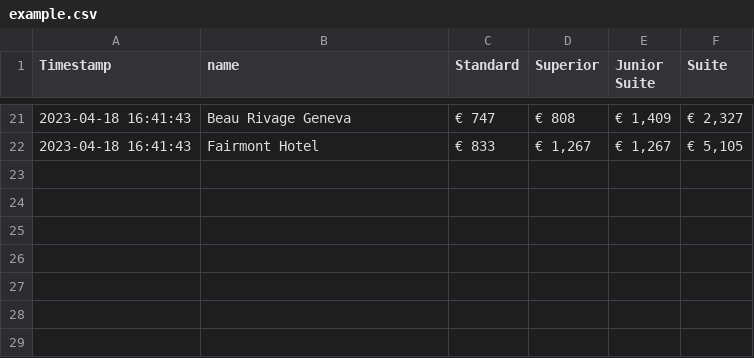
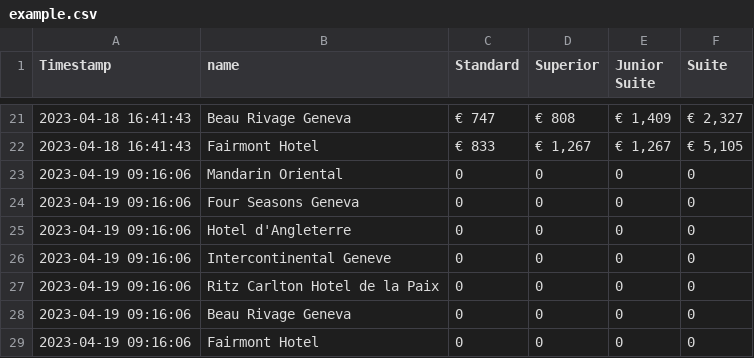
Before and after one commit to AndreiChristian/bookingScraper, a CSV file: GROUP/example.csv, drawn as a sheet; only a part is shown, gaps mark what is left out; the diff names each change by its address in the sheet, - before the commit and + after, or states it on an @@ line.

```diff
--- a/GROUP/example.csv
+++ b/GROUP/example.csv
+row 23: 2023-04-19 09:16:06 | Mandarin Oriental | 0 | 0 | 0 | 0
+row 24: 2023-04-19 09:16:06 | Four Seasons Geneva | 0 | 0 | 0 | 0
+row 25: 2023-04-19 09:16:06 | Hotel d'Angleterre | 0 | 0 | 0 | 0
+row 26: 2023-04-19 09:16:06 | Intercontinental Geneve | 0 | 0 | 0 | 0
+row 27: 2023-04-19 09:16:06 | Ritz Carlton Hotel de la Paix | 0 | 0 | 0 | 0
+row 28: 2023-04-19 09:16:06 | Beau Rivage Geneva | 0 | 0 | 0 | 0
+row 29: 2023-04-19 09:16:06 | Fairmont Hotel | 0 | 0 | 0 | 0
```
Also changed, not shown: 6 other files.
